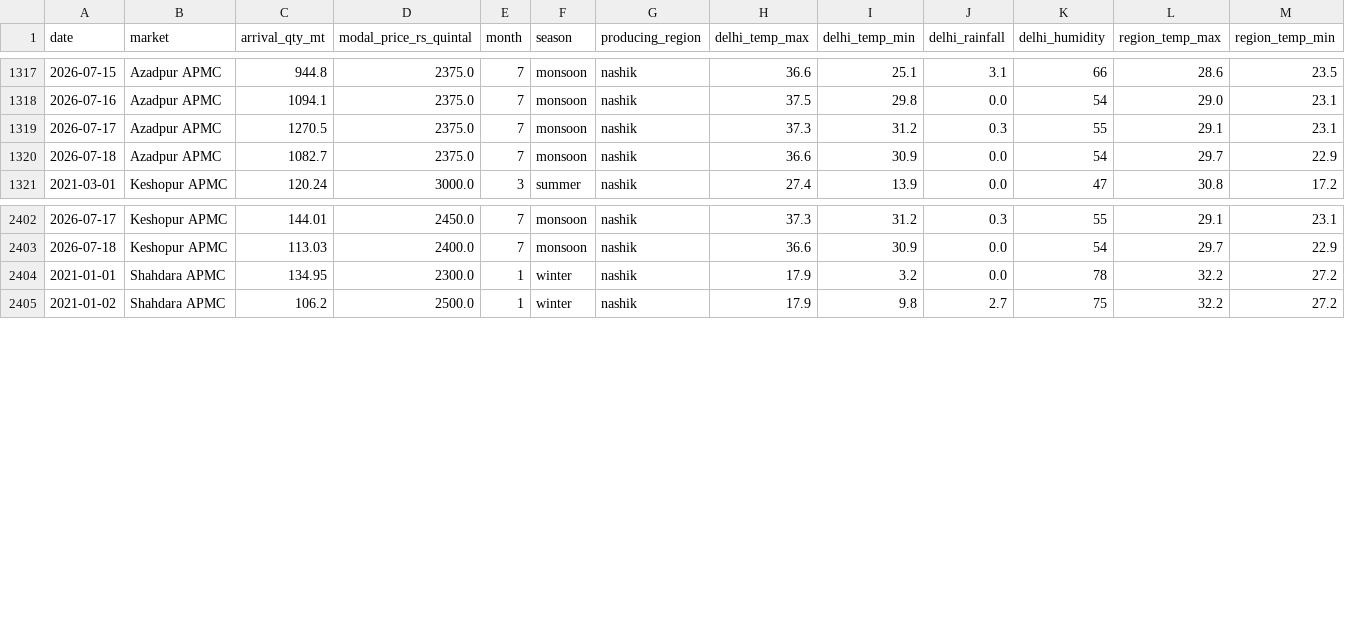
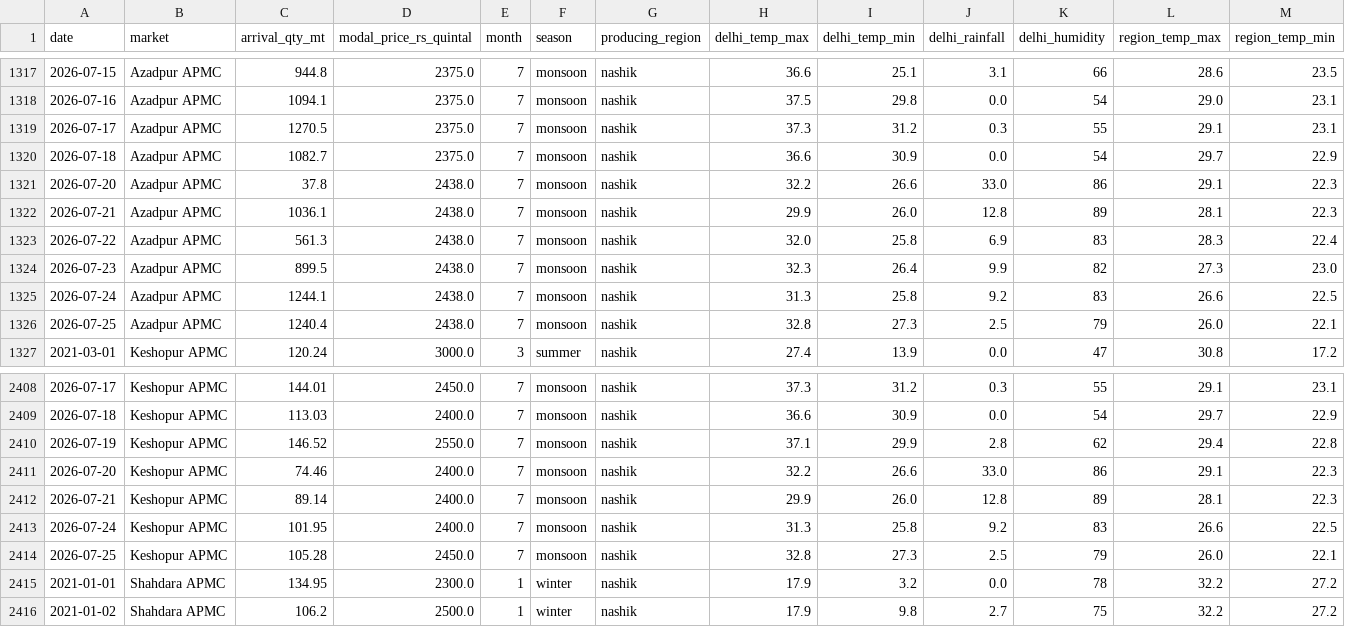
Before and after one commit to Sayalipatil-17/MandiQ, a CSV file: Backend/data/Onion_Clean_data.csv, drawn as a sheet; only a part is shown, gaps mark what is left out; rows hold the shown columns only; the diff names each change by its address in the sheet, - before the commit and + after, or states it on an @@ line.

```diff
--- a/Backend/data/Onion_Clean_data.csv
+++ b/Backend/data/Onion_Clean_data.csv
+row 1321: 2026-07-20 | Azadpur APMC | 37.8 | 2438.0 | 7 | monsoon | nashik | 32.2 | 26.6 | 33.0 | 86 | 29.1 | 22.3
+row 1322: 2026-07-21 | Azadpur APMC | 1036.1 | 2438.0 | 7 | monsoon | nashik | 29.9 | 26.0 | 12.8 | 89 | 28.1 | 22.3
+row 1323: 2026-07-22 | Azadpur APMC | 561.3 | 2438.0 | 7 | monsoon | nashik | 32.0 | 25.8 | 6.9 | 83 | 28.3 | 22.4
+row 1324: 2026-07-23 | Azadpur APMC | 899.5 | 2438.0 | 7 | monsoon | nashik | 32.3 | 26.4 | 9.9 | 82 | 27.3 | 23.0
+row 1325: 2026-07-24 | Azadpur APMC | 1244.1 | 2438.0 | 7 | monsoon | nashik | 31.3 | 25.8 | 9.2 | 83 | 26.6 | 22.5
+row 1326: 2026-07-25 | Azadpur APMC | 1240.4 | 2438.0 | 7 | monsoon | nashik | 32.8 | 27.3 | 2.5 | 79 | 26.0 | 22.1
+row 2410: 2026-07-19 | Keshopur APMC | 146.52 | 2550.0 | 7 | monsoon | nashik | 37.1 | 29.9 | 2.8 | 62 | 29.4 | 22.8
+row 2411: 2026-07-20 | Keshopur APMC | 74.46 | 2400.0 | 7 | monsoon | nashik | 32.2 | 26.6 | 33.0 | 86 | 29.1 | 22.3
+row 2412: 2026-07-21 | Keshopur APMC | 89.14 | 2400.0 | 7 | monsoon | nashik | 29.9 | 26.0 | 12.8 | 89 | 28.1 | 22.3
+row 2413: 2026-07-24 | Keshopur APMC | 101.95 | 2400.0 | 7 | monsoon | nashik | 31.3 | 25.8 | 9.2 | 83 | 26.6 | 22.5
+row 2414: 2026-07-25 | Keshopur APMC | 105.28 | 2450.0 | 7 | monsoon | nashik | 32.8 | 27.3 | 2.5 | 79 | 26.0 | 22.1
```
Also changed, not shown: Backend/data/Potato_Clean_data.csv, Backend/data/Spinach_Clean_data.csv, 42 other files.
